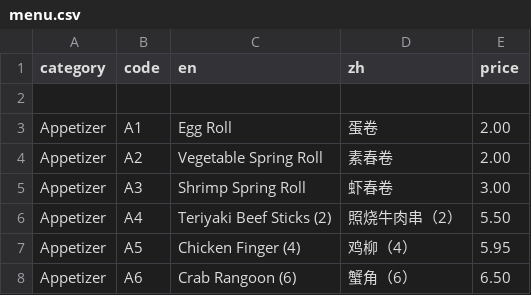
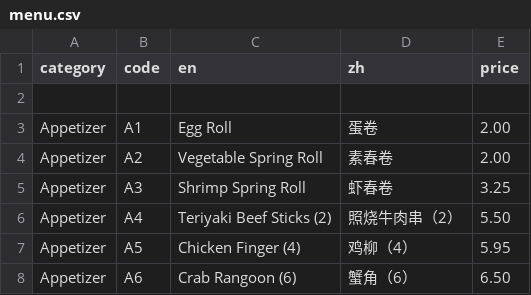
Before and after one commit to brguo55/006-restaurant-receipt-generator-2026, a CSV file: generator/menu.csv, drawn as a sheet; only a part is shown.

Commit message:
Change shrimp roll price

```diff
--- a/generator/menu.csv
+++ b/generator/menu.csv
@@ -4,3 +4,3 @@ Appetizer,A1,Egg Roll,蛋卷,2.00
 Appetizer,A2,Vegetable Spring Roll,素春卷,2.00
-Appetizer,A3,Shrimp Spring Roll,虾春卷,3.00
+Appetizer,A3,Shrimp Spring Roll,虾春卷,3.25
 Appetizer,A4,Teriyaki Beef Sticks (2),照烧牛肉串（2）,5.50
```
